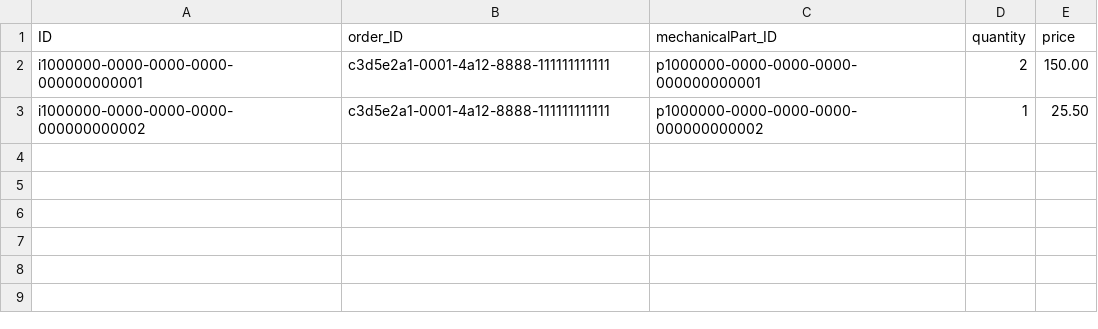
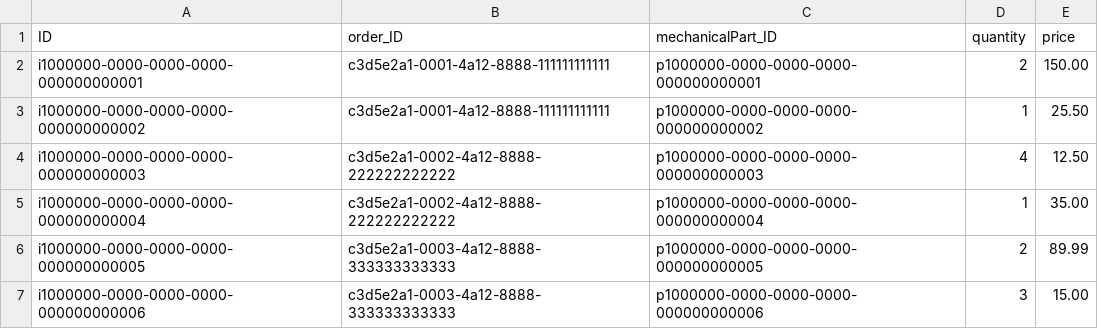
Before and after one commit to aleks2008-dev/crm-sap-dev, a CSV file: db/data/crm-OrderItems.csv, drawn as a sheet.

```diff
--- a/db/data/crm-OrderItems.csv
+++ b/db/data/crm-OrderItems.csv
@@ -3 +3,5 @@ i1000000-0000-0000-0000-000000000001;c3d5e2a1-0001-4a12-8888-111111111111;p10000
 i1000000-0000-0000-0000-000000000002;c3d5e2a1-0001-4a12-8888-111111111111;p1000000-0000-0000-0000-000000000002;1;25.50
+i1000000-0000-0000-0000-000000000003;c3d5e2a1-0002-4a12-8888-222222222222;p1000000-0000-0000-0000-000000000003;4;12.50
+i1000000-0000-0000-0000-000000000004;c3d5e2a1-0002-4a12-8888-222222222222;p1000000-0000-0000-0000-000000000004;1;35.00
+i1000000-0000-0000-0000-000000000005;c3d5e2a1-0003-4a12-8888-333333333333;p1000000-0000-0000-0000-000000000005;2;89.99
+i1000000-0000-0000-0000-000000000006;c3d5e2a1-0003-4a12-8888-333333333333;p1000000-0000-0000-0000-000000000006;3;15.00
```
Also changed, not shown: db/data/crm-MechanicalParts.csv, db/data/crm-Orders.csv, 4 other files.
